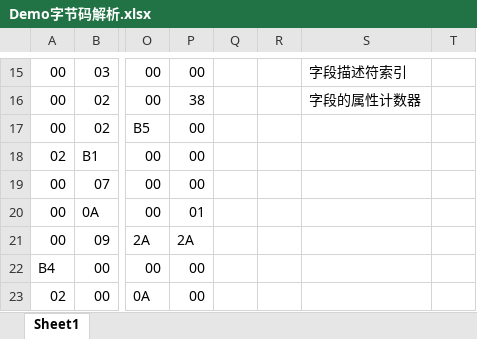
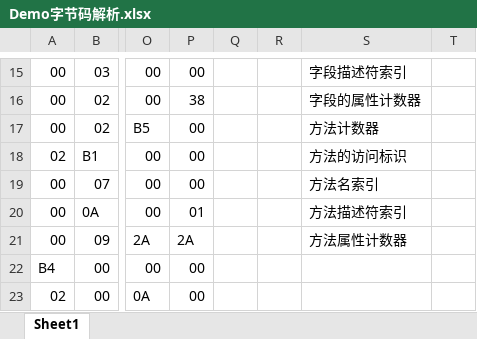
Before and after one commit to wy7950473/LearnSQL, an Excel workbook: JVM中篇/Demo字节码解析.xlsx, sheet Sheet1, drawn as a sheet; only a part is shown, gaps mark what is left out; values as stored, in another font and other column widths than the file's, no cell formats; the diff names each change by its address in the sheet, - before the commit and + after, or states it on an @@ line.

```diff
--- a/JVM中篇/Demo字节码解析.xlsx (sheet Sheet1)
+++ b/JVM中篇/Demo字节码解析.xlsx (sheet Sheet1)
-S17: (empty)
+S17: 方法计数器
-S18: (empty)
+S18: 方法的访问标识
-S19: (empty)
+S19: 方法名索引
-S20: (empty)
+S20: 方法描述符索引
-S21: (empty)
+S21: 方法属性计数器
```
Also changed, not shown: cell formats, 3 other files.
